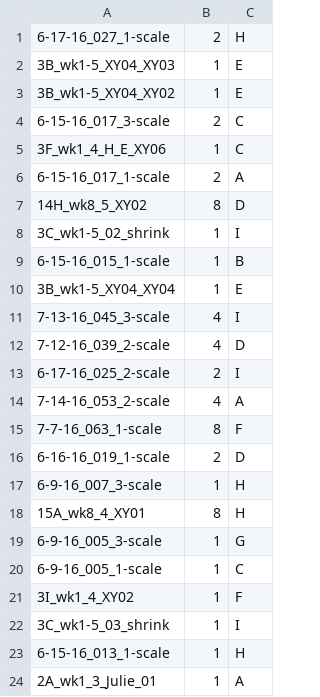
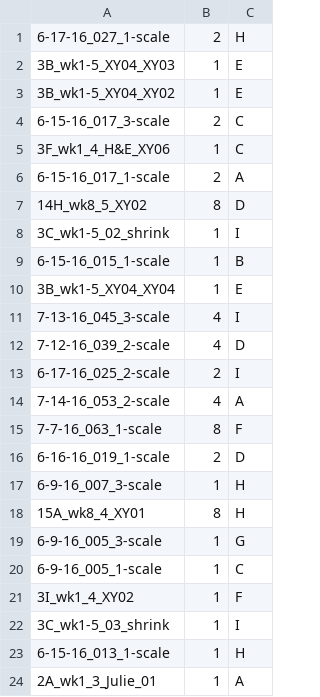
Before and after one commit to changspencer/Histological_Segmentation_Eval, a CSV file: Datasets/SFBHI/Images/folds/Random_split_1/fold_0/test_s_1_f_0.csv, drawn as a sheet.

```diff
--- a/Datasets/SFBHI/Images/folds/Random_split_1/fold_0/test_s_1_f_0.csv
+++ b/Datasets/SFBHI/Images/folds/Random_split_1/fold_0/test_s_1_f_0.csv
@@ -4,3 +4,3 @@
 6-15-16_017_3-scale,2,C
-3F_wk1_4_H_E_XY06,1,C
+3F_wk1_4_H&E_XY06,1,C
 6-15-16_017_1-scale,2,A
```
Also changed, not shown: Datasets/SFBHI/Images/folds/Random_split_1/fold_0/train_s_1_f_0.csv, Datasets/SFBHI/Images/folds/Random_split_1/fold_0/valid_s_1_f_0.csv, 25 other files.
